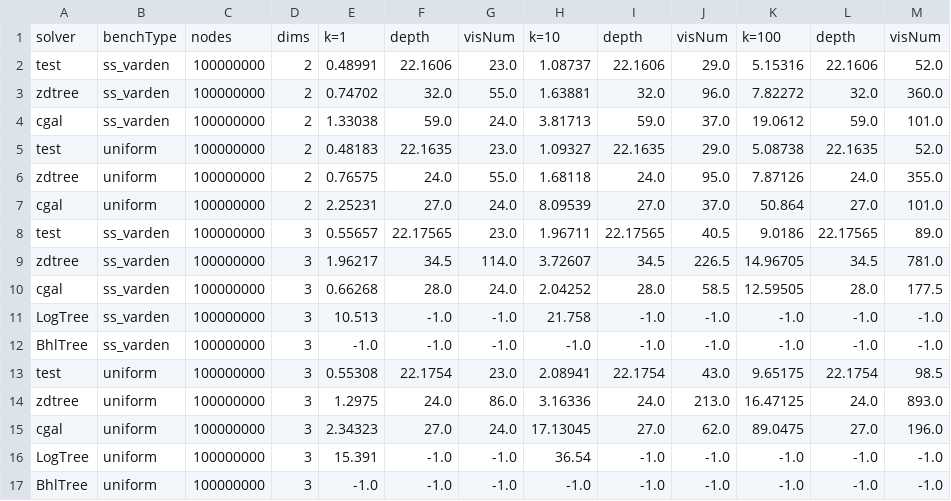
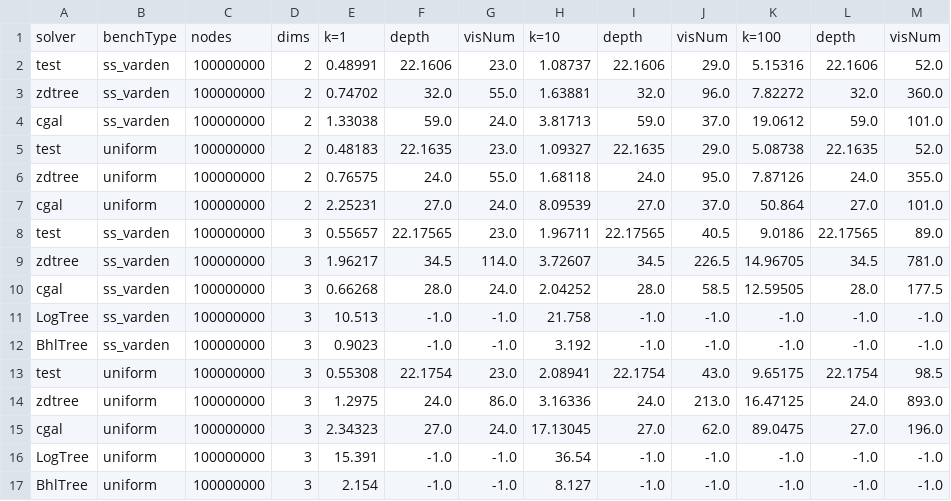
Before and after one commit to ucrparlay/Pkd-tree, a CSV file: script/data/knn.csv, drawn as a sheet.

```diff
--- a/script/data/knn.csv
+++ b/script/data/knn.csv
@@ -11,3 +11,3 @@ cgal,ss_varden,100000000,3,0.66268,28.0,24.0,2.04252,28.0,58.5,12.59505,28.0,177
 LogTree,ss_varden,100000000,3,10.513,-1.0,-1.0,21.758,-1.0,-1.0,-1.0,-1.0,-1.0
-BhlTree,ss_varden,100000000,3,-1.0,-1.0,-1.0,-1.0,-1.0,-1.0,-1.0,-1.0,-1.0
+BhlTree,ss_varden,100000000,3,0.9023,-1.0,-1.0,3.192,-1.0,-1.0,-1.0,-1.0,-1.0
 test,uniform,100000000,3,0.55308,22.1754,23.0,2.08941,22.1754,43.0,9.65175,22.1754,98.5
@@ -16,2 +16,2 @@ cgal,uniform,100000000,3,2.34323,27.0,24.0,17.13045,27.0,62.0,89.0475,27.0,196.0
 LogTree,uniform,100000000,3,15.391,-1.0,-1.0,36.54,-1.0,-1.0,-1.0,-1.0,-1.0
-BhlTree,uniform,100000000,3,-1.0,-1.0,-1.0,-1.0,-1.0,-1.0,-1.0,-1.0,-1.0
+BhlTree,uniform,100000000,3,2.154,-1.0,-1.0,8.127,-1.0,-1.0,-1.0,-1.0,-1.0
```
Also changed, not shown: script/data/build.csv, script/data/delete.csv, 11 other files.
